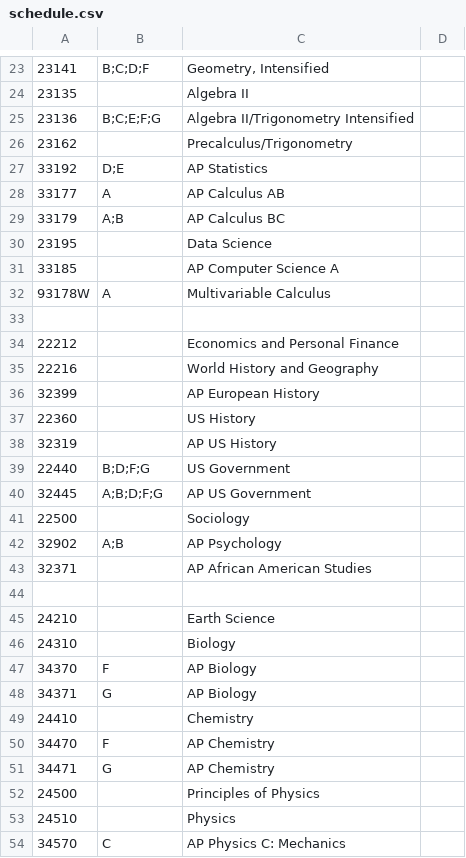
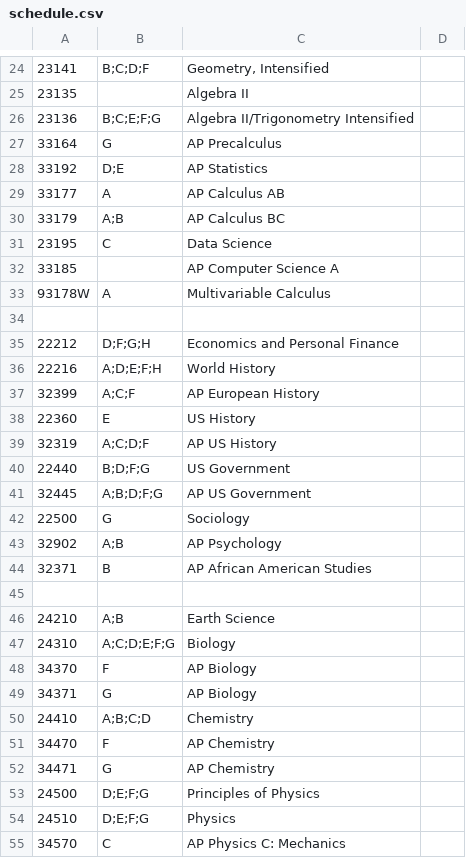
Before and after one commit to ArenaPlanning/ArenaPlanning.github.io, a CSV file: schedule.csv, drawn as a sheet; only a part is shown, gaps mark what is left out; the diff covers the shown part only.

Commit message:
Update schedule again

```diff
--- a/schedule.csv
+++ b/schedule.csv
@@ -26 +27 @@
-23162,,Precalculus/Trigonometry
+33164,G,AP Precalculus,
@@ -30 +31 @@
-23195,,Data Science
+23195,C,Data Science,
@@ -34,5 +35,5 @@
-22212,,Economics and Personal Finance
-22216,,World History and Geography
-32399,,AP European History
-22360,,US History
-32319,,AP US History
+22212,D;F;G;H,Economics and Personal Finance,
+22216,A;D;E;F;H,World History,
+32399,A;C;F,AP European History,
+22360,E,US History,
+32319,A;C;D;F,AP US History,
@@ -41 +42 @@
-22500,,Sociology
+22500,G,Sociology,
@@ -43 +44 @@
-32371,,AP African American Studies
+32371,B,AP African American Studies,
@@ -45,2 +46,2 @@
-24210,,Earth Science
-24310,,Biology
+24210,A;B,Earth Science,
+24310,A;C;D;E;F;G,Biology,
@@ -49 +50 @@
-24410,,Chemistry
+24410,A;B;C;D,Chemistry,
@@ -52,2 +53,2 @@
-24500,,Principles of Physics
-24510,,Physics
+24500,D;E;F;G,Principles of Physics,
+24510,D;E;F;G,Physics,
```
Also changed, not shown: 2 added rows and 27 edited cells elsewhere in this file.
